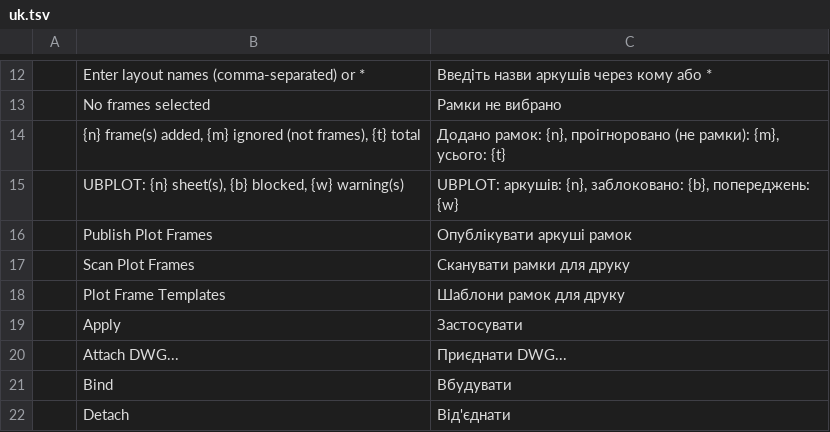
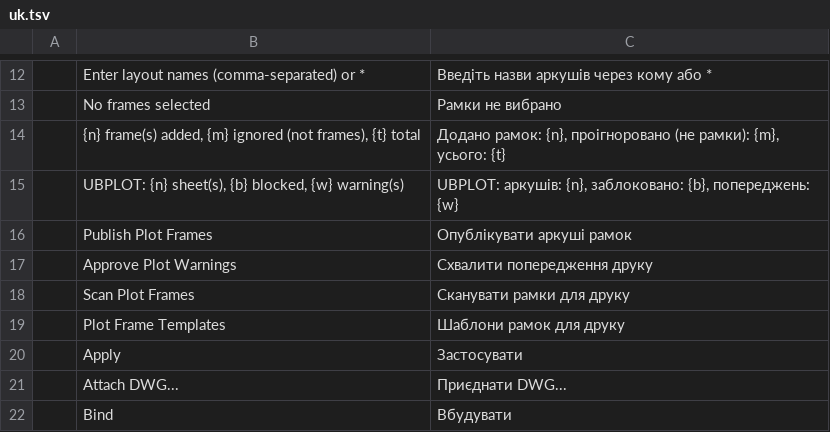
Before and after one commit to tuananhfr/cadcraft, a TSV file: crates/ui-egui/src/i18n/uk.tsv, drawn as a sheet; only a part is shown, gaps mark what is left out; the shorter side is filled out with more unchanged rows.

Commit message:
i18n: Approve Plot Warnings command label

```diff
--- a/crates/ui-egui/src/i18n/uk.tsv
+++ b/crates/ui-egui/src/i18n/uk.tsv
@@ -16,2 +16,3 @@
 	Publish Plot Frames	Опублікувати аркуші рамок
+	Approve Plot Warnings	Схвалити попередження друку
 	Scan Plot Frames	Сканувати рамки для друку
```
Also changed, not shown: crates/ui-egui/src/i18n/vi.tsv.
